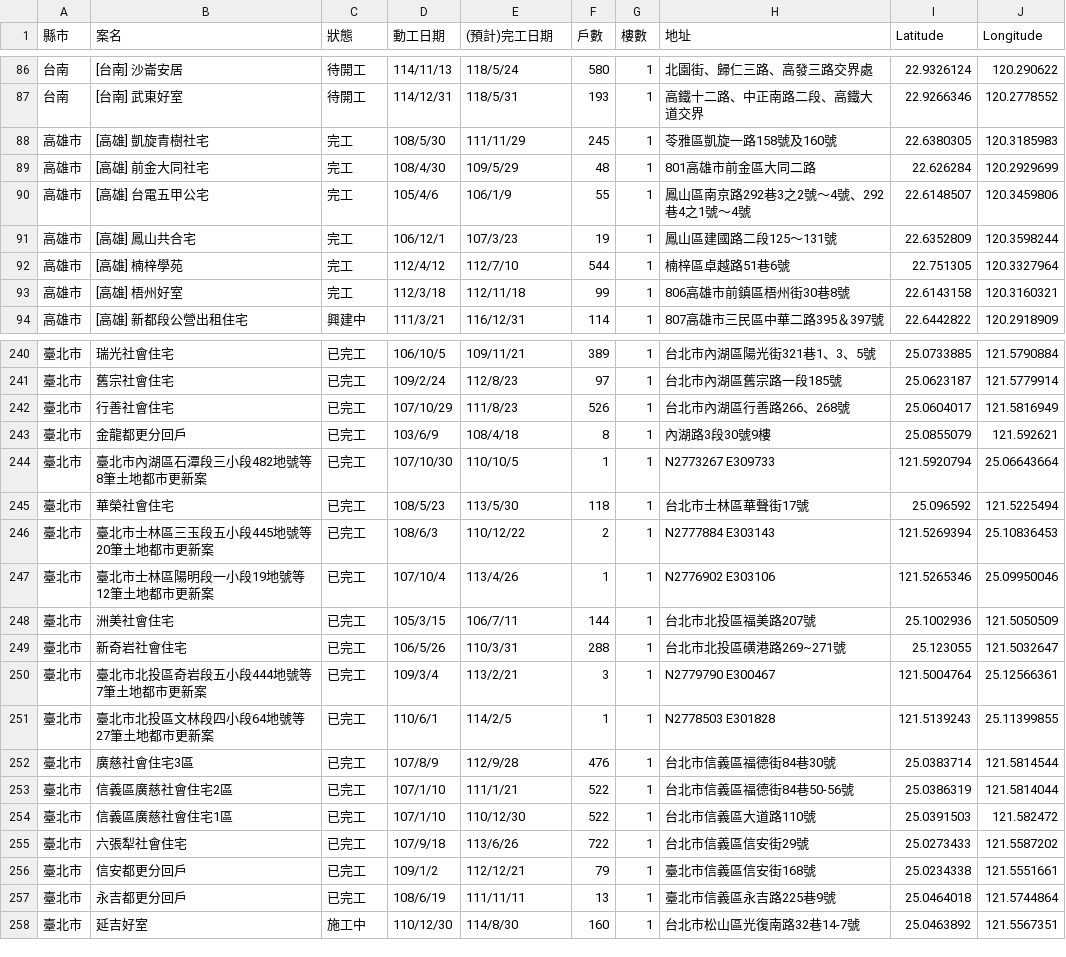
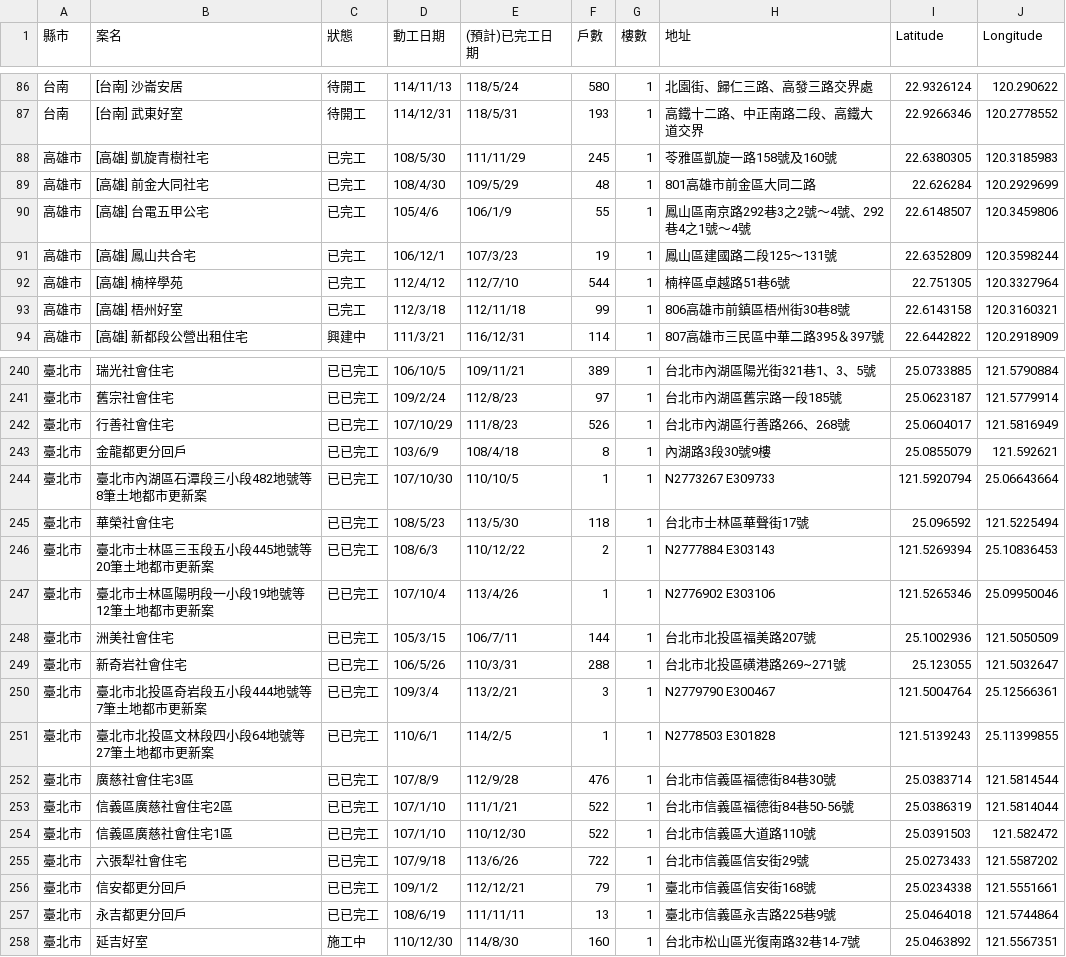
Before and after one commit to ryderwei50505/socialhousing, a CSV file: data/social_housing.csv, drawn as a sheet; only a part is shown, gaps mark what is left out; the diff covers the shown part only.

```diff
--- a/data/social_housing.csv
+++ b/data/social_housing.csv
@@ -1 +1 @@
-縣市,案名,狀態,動工日期,(預計)完工日期,戶數,樓數,地址,Latitude,Longitude
+縣市,案名,狀態,動工日期,(預計)已完工日期,戶數,樓數,地址,Latitude,Longitude
@@ -87,8 +87,8 @@
 台南,[台南] 武東好室,待開工,114/12/31,118/5/31,193,1,高鐵十二路、中正南路二段、高鐵大道交界,22.9266346,120.2778552
-高雄市,[高雄] 凱旋青樹社宅,完工,108/5/30,111/11/29,245,1,苓雅區凱旋一路158號及160號,22.6380305,120.3185983
-高雄市,[高雄] 前金大同社宅,完工,108/4/30,109/5/29,48,1,801高雄市前金區大同二路,22.626284,120.2929699
-高雄市,[高雄] 台電五甲公宅,完工,"105/4/6	",106/1/9,55,1,鳳山區南京路292巷3之2號〜4號、292巷4之1號〜4號,22.6148507,120.3459806
-高雄市,[高雄] 鳳山共合宅,完工,106/12/1,107/3/23,19,1,鳳山區建國路二段125〜131號,22.6352809,120.3598244
-高雄市,[高雄] 楠梓學苑,完工,112/4/12,112/7/10,544,1,楠梓區卓越路51巷6號,22.751305,120.3327964
-高雄市,[高雄] 梧州好室,完工,112/3/18,112/11/18,99,1,806高雄市前鎮區梧州街30巷8號,22.6143158,120.3160321
+高雄市,[高雄] 凱旋青樹社宅,已完工,108/5/30,111/11/29,245,1,苓雅區凱旋一路158號及160號,22.6380305,120.3185983
+高雄市,[高雄] 前金大同社宅,已完工,108/4/30,109/5/29,48,1,801高雄市前金區大同二路,22.626284,120.2929699
+高雄市,[高雄] 台電五甲公宅,已完工,"105/4/6	",106/1/9,55,1,鳳山區南京路292巷3之2號〜4號、292巷4之1號〜4號,22.6148507,120.3459806
+高雄市,[高雄] 鳳山共合宅,已完工,106/12/1,107/3/23,19,1,鳳山區建國路二段125〜131號,22.6352809,120.3598244
+高雄市,[高雄] 楠梓學苑,已完工,112/4/12,112/7/10,544,1,楠梓區卓越路51巷6號,22.751305,120.3327964
+高雄市,[高雄] 梧州好室,已完工,112/3/18,112/11/18,99,1,806高雄市前鎮區梧州街30巷8號,22.6143158,120.3160321
 高雄市,[高雄] 新都段公營出租住宅,興建中,111/3/21,"116/12/31	",114,1,807高雄市三民區中華二路395＆397號,22.6442822,120.2918909
@@ -240,19 +240,19 @@
-臺北市,瑞光社會住宅,已完工,106/10/5,109/11/21,389,1,台北市內湖區陽光街321巷1、3、5號,25.0733885,121.5790884
-臺北市,舊宗社會住宅,已完工,109/2/24,112/8/23,97,1,台北市內湖區舊宗路一段185號,25.0623187,121.5779914
-臺北市,行善社會住宅,已完工,107/10/29,111/8/23,526,1,台北市內湖區行善路266、268號,25.0604017,121.5816949
-臺北市,金龍都更分回戶,已完工,103/6/9,108/4/18,8,1,內湖路3段30號9樓,25.0855079,121.592621
-臺北市,臺北市內湖區石潭段三小段482地號等8筆土地都市更新案,已完工,107/10/30,110/10/5,1,1,N2773267 E309733,121.5920794,25.06643664
-臺北市,華榮社會住宅,已完工,108/5/23,113/5/30,118,1,台北市士林區華聲街17號,25.096592,121.5225494
-臺北市,臺北市士林區三玉段五小段445地號等20筆土地都市更新案,已完工,108/6/3,110/12/22,2,1,N2777884 E303143,121.5269394,25.10836453
-臺北市,臺北市士林區陽明段一小段19地號等12筆土地都市更新案,已完工,107/10/4,113/4/26,1,1,N2776902 E303106,121.5265346,25.09950046
-臺北市,洲美社會住宅,已完工,105/3/15,106/7/11,144,1,台北市北投區福美路207號,25.1002936,121.5050509
-臺北市,新奇岩社會住宅,已完工,106/5/26,110/3/31,288,1,台北市北投區磺港路269~271號,25.123055,121.5032647
-臺北市,臺北市北投區奇岩段五小段444地號等7筆土地都市更新案,已完工,109/3/4,113/2/21,3,1,N2779790 E300467,121.5004764,25.12566361
-臺北市,臺北市北投區文林段四小段64地號等27筆土地都市更新案,已完工,110/6/1,114/2/5,1,1,N2778503 E301828,121.5139243,25.11399855
-臺北市,廣慈社會住宅3區,已完工,107/8/9,112/9/28,476,1,台北市信義區福德街84巷30號,25.0383714,121.5814544
-臺北市,信義區廣慈社會住宅2區,已完工,107/1/10,111/1/21,522,1,台北市信義區福德街84巷50-56號,25.0386319,121.5814044
-臺北市,信義區廣慈社會住宅1區,已完工,107/1/10,110/12/30,522,1,台北市信義區大道路110號,25.0391503,121.582472
-臺北市,六張犁社會住宅,已完工,107/9/18,113/6/26,722,1,台北市信義區信安街29號,25.0273433,121.5587202
-臺北市,信安都更分回戶,已完工,109/1/2,112/12/21,79,1,臺北市信義區信安街168號,25.0234338,121.5551661
-臺北市,永吉都更分回戶,已完工,108/6/19,111/11/11,13,1,臺北市信義區永吉路225巷9號,25.0464018,121.5744864
+臺北市,瑞光社會住宅,已已完工,106/10/5,109/11/21,389,1,台北市內湖區陽光街321巷1、3、5號,25.0733885,121.5790884
+臺北市,舊宗社會住宅,已已完工,109/2/24,112/8/23,97,1,台北市內湖區舊宗路一段185號,25.0623187,121.5779914
+臺北市,行善社會住宅,已已完工,107/10/29,111/8/23,526,1,台北市內湖區行善路266、268號,25.0604017,121.5816949
+臺北市,金龍都更分回戶,已已完工,103/6/9,108/4/18,8,1,內湖路3段30號9樓,25.0855079,121.592621
+臺北市,臺北市內湖區石潭段三小段482地號等8筆土地都市更新案,已已完工,107/10/30,110/10/5,1,1,N2773267 E309733,121.5920794,25.06643664
+臺北市,華榮社會住宅,已已完工,108/5/23,113/5/30,118,1,台北市士林區華聲街17號,25.096592,121.5225494
+臺北市,臺北市士林區三玉段五小段445地號等20筆土地都市更新案,已已完工,108/6/3,110/12/22,2,1,N2777884 E303143,121.5269394,25.10836453
+臺北市,臺北市士林區陽明段一小段19地號等12筆土地都市更新案,已已完工,107/10/4,113/4/26,1,1,N2776902 E303106,121.5265346,25.09950046
+臺北市,洲美社會住宅,已已完工,105/3/15,106/7/11,144,1,台北市北投區福美路207號,25.1002936,121.5050509
+臺北市,新奇岩社會住宅,已已完工,106/5/26,110/3/31,288,1,台北市北投區磺港路269~271號,25.123055,121.5032647
+臺北市,臺北市北投區奇岩段五小段444地號等7筆土地都市更新案,已已完工,109/3/4,113/2/21,3,1,N2779790 E300467,121.5004764,25.12566361
+臺北市,臺北市北投區文林段四小段64地號等27筆土地都市更新案,已已完工,110/6/1,114/2/5,1,1,N2778503 E301828,121.5139243,25.11399855
+臺北市,廣慈社會住宅3區,已已完工,107/8/9,112/9/28,476,1,台北市信義區福德街84巷30號,25.0383714,121.5814544
+臺北市,信義區廣慈社會住宅2區,已已完工,107/1/10,111/1/21,522,1,台北市信義區福德街84巷50-56號,25.0386319,121.5814044
+臺北市,信義區廣慈社會住宅1區,已已完工,107/1/10,110/12/30,522,1,台北市信義區大道路110號,25.0391503,121.582472
+臺北市,六張犁社會住宅,已已完工,107/9/18,113/6/26,722,1,台北市信義區信安街29號,25.0273433,121.5587202
+臺北市,信安都更分回戶,已已完工,109/1/2,112/12/21,79,1,臺北市信義區信安街168號,25.0234338,121.5551661
+臺北市,永吉都更分回戶,已已完工,108/6/19,111/11/11,13,1,臺北市信義區永吉路225巷9號,25.0464018,121.5744864
 臺北市,延吉好室,施工中,110/12/30,114/8/30,160,1,台北市松山區光復南路32巷14-7號,25.0463892,121.5567351
```
Also changed, not shown: 69 edited cells elsewhere in this file.
